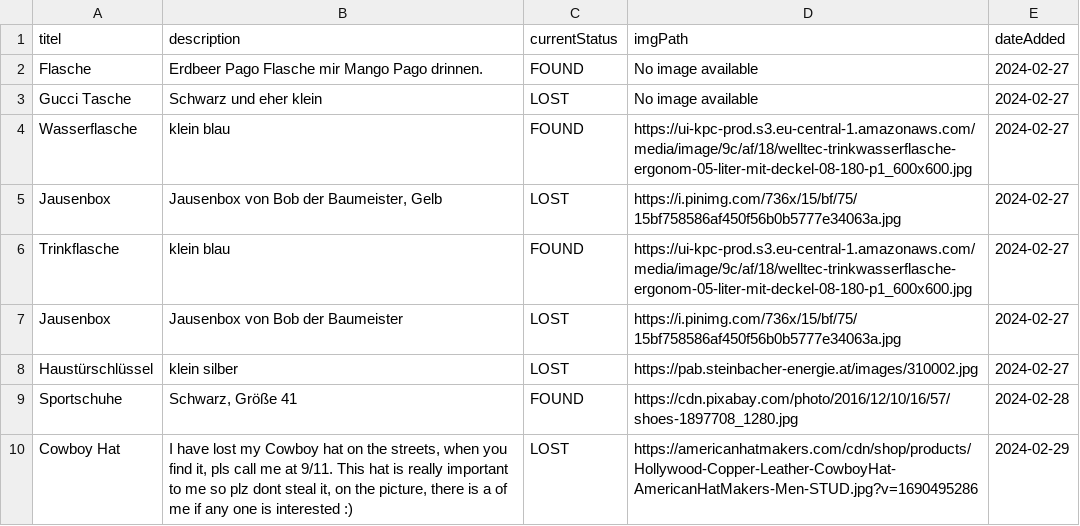
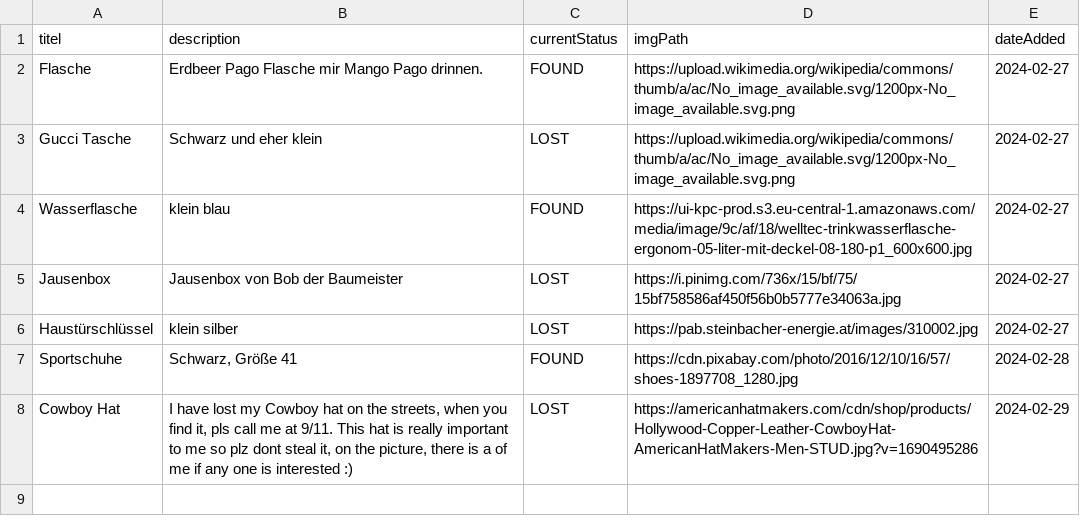
Before and after one commit to LZinhobel/FindersTrace, a CSV file: data/reportedItems.csv, drawn as a sheet.

Commit message:
fixed img path frontend

```diff
--- a/data/reportedItems.csv
+++ b/data/reportedItems.csv
@@ -1,7 +1,5 @@
 titel;description;currentStatus;imgPath;dateAdded
-Flasche;Erdbeer Pago Flasche mir Mango Pago drinnen.;FOUND;No image available;2024-02-27
-Gucci Tasche;Schwarz und eher klein;LOST;No image available;2024-02-27
+Flasche;Erdbeer Pago Flasche mir Mango Pago drinnen.;FOUND;https://upload.wikimedia.org/wikipedia/commons/thumb/a/ac/No_image_available.svg/1200px-No_image_available.svg.png;2024-02-27
+Gucci Tasche;Schwarz und eher klein;LOST;https://upload.wikimedia.org/wikipedia/commons/thumb/a/ac/No_image_available.svg/1200px-No_image_available.svg.png;2024-02-27
 Wasserflasche;klein blau;FOUND;https://ui-kpc-prod.s3.eu-central-1.amazonaws.com/media/image/9c/af/18/welltec-trinkwasserflasche-ergonom-05-liter-mit-deckel-08-180-p1_600x600.jpg;2024-02-27
-Jausenbox;Jausenbox von Bob der Baumeister, Gelb;LOST;https://i.pinimg.com/736x/15/bf/75/15bf758586af450f56b0b5777e34063a.jpg;2024-02-27
-Trinkflasche;klein blau;FOUND;https://ui-kpc-prod.s3.eu-central-1.amazonaws.com/media/image/9c/af/18/welltec-trinkwasserflasche-ergonom-05-liter-mit-deckel-08-180-p1_600x600.jpg;2024-02-27
 Jausenbox;Jausenbox von Bob der Baumeister;LOST;https://i.pinimg.com/736x/15/bf/75/15bf758586af450f56b0b5777e34063a.jpg;2024-02-27
```
Also changed, not shown: 8 other files.
